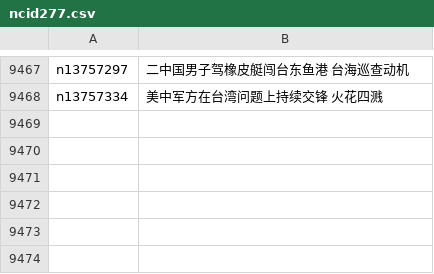
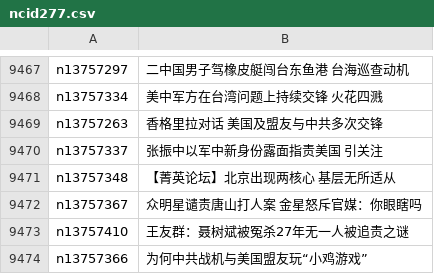
Before and after one commit to easy2view/epoch-news, a CSV file: indexes/ncid277.csv, drawn as a sheet; only a part is shown, gaps mark what is left out; the diff names each change by its address in the sheet, - before the commit and + after, or states it on an @@ line.

```diff
--- a/indexes/ncid277.csv
+++ b/indexes/ncid277.csv
+row 9469: n13757263 | 香格里拉对话 美国及盟友与中共多次交锋
+row 9470: n13757337 | 张振中以军中新身份露面指责美国 引关注
+row 9471: n13757348 | 【菁英论坛】北京出现两核心 基层无所适从
+row 9472: n13757367 | 众明星谴责唐山打人案 金星怒斥官媒：你眼瞎吗
+row 9473: n13757410 | 王友群：聂树斌被冤杀27年无一人被追责之谜
+row 9474: n13757366 | 为何中共战机与美国盟友玩“小鸡游戏”
```
Also changed, not shown: indexes/ncid1078159.csv, indexes/ncid1078160.csv, 40 other files.
